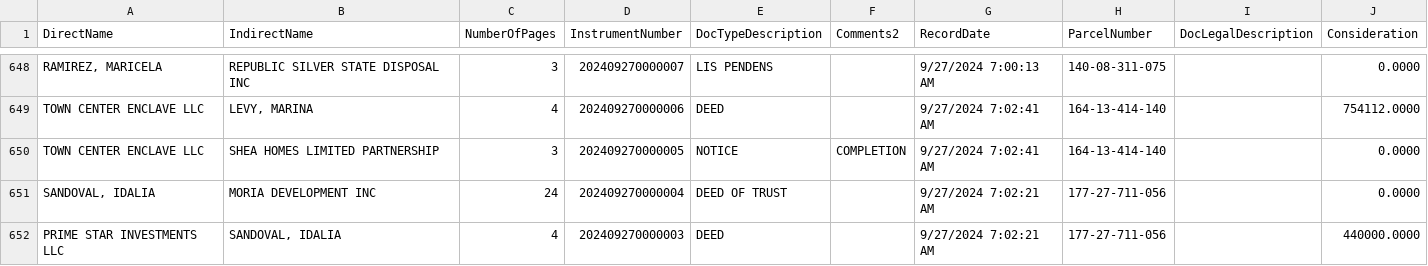
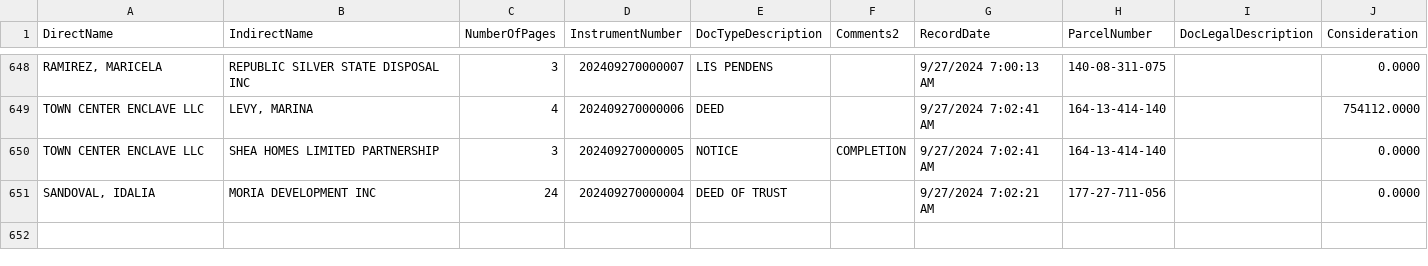
Before and after one commit to acountyable/record, a CSV file: data/notices.csv, drawn as a sheet; only a part is shown, gaps mark what is left out.

```diff
--- a/data/notices.csv
+++ b/data/notices.csv
@@ -651,2 +651 @@ DirectName,IndirectName,NumberOfPages,InstrumentNumber,DocTypeDescription,Commen
 "SANDOVAL, IDALIA","MORIA DEVELOPMENT INC","24","202409270000004","DEED OF TRUST","","9/27/2024 7:02:21 AM","177-27-711-056","","0.0000"
-"PRIME STAR INVESTMENTS LLC","SANDOVAL, IDALIA","4","202409270000003","DEED","","9/27/2024 7:02:21 AM","177-27-711-056","","440000.0000"
```
Also changed, not shown: 1 other file.
